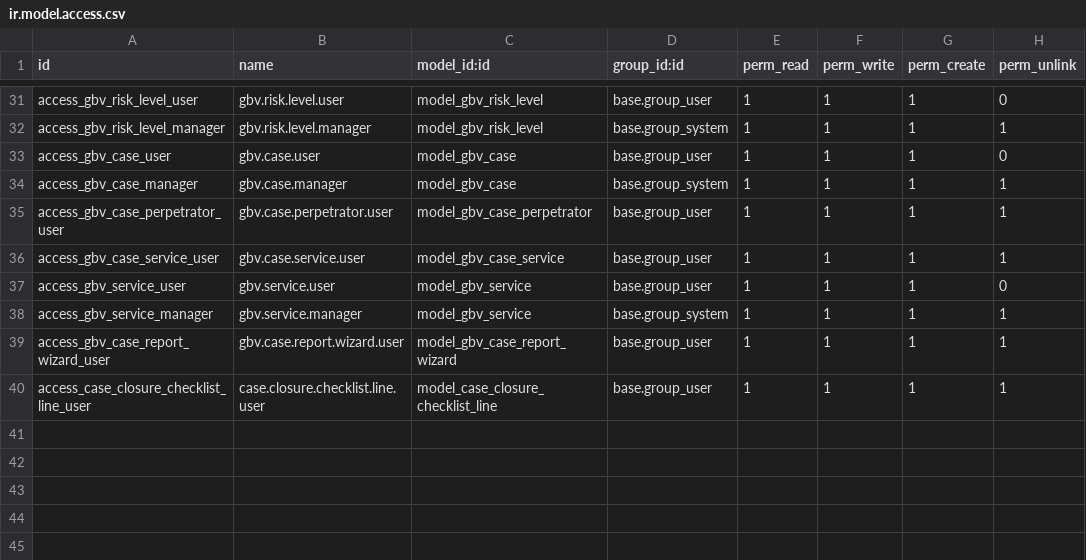
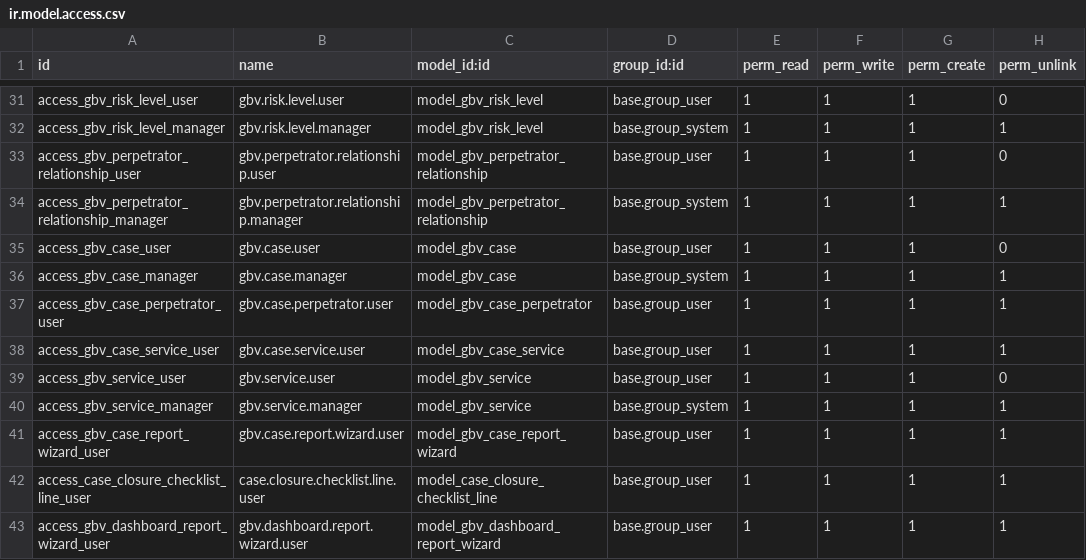
Before and after one commit to burhanismael/Mowdafa_customizations, a CSV file: mowdafa_extended/security/ir.model.access.csv, drawn as a sheet; only a part is shown, gaps mark what is left out; the diff names each change by its address in the sheet, - before the commit and + after, or states it on an @@ line.

Commit message:
[UPD] update the code in mowdafa

```diff
--- a/mowdafa_extended/security/ir.model.access.csv
+++ b/mowdafa_extended/security/ir.model.access.csv
+row 33: access_gbv_perpetrator_relationship_user | gbv.perpetrator.relationship.user | model_gbv_perpetrator_relationship | base.group_user | 1 | 1 | 1 | 0
+row 34: access_gbv_perpetrator_relationship_manager | gbv.perpetrator.relationship.manager | model_gbv_perpetrator_relationship | base.group_system | 1 | 1 | 1 | 1
+row 43: access_gbv_dashboard_report_wizard_user | gbv.dashboard.report.wizard.user | model_gbv_dashboard_report_wizard | base.group_user | 1 | 1 | 1 | 1
```
Also changed, not shown: 21 other files.
